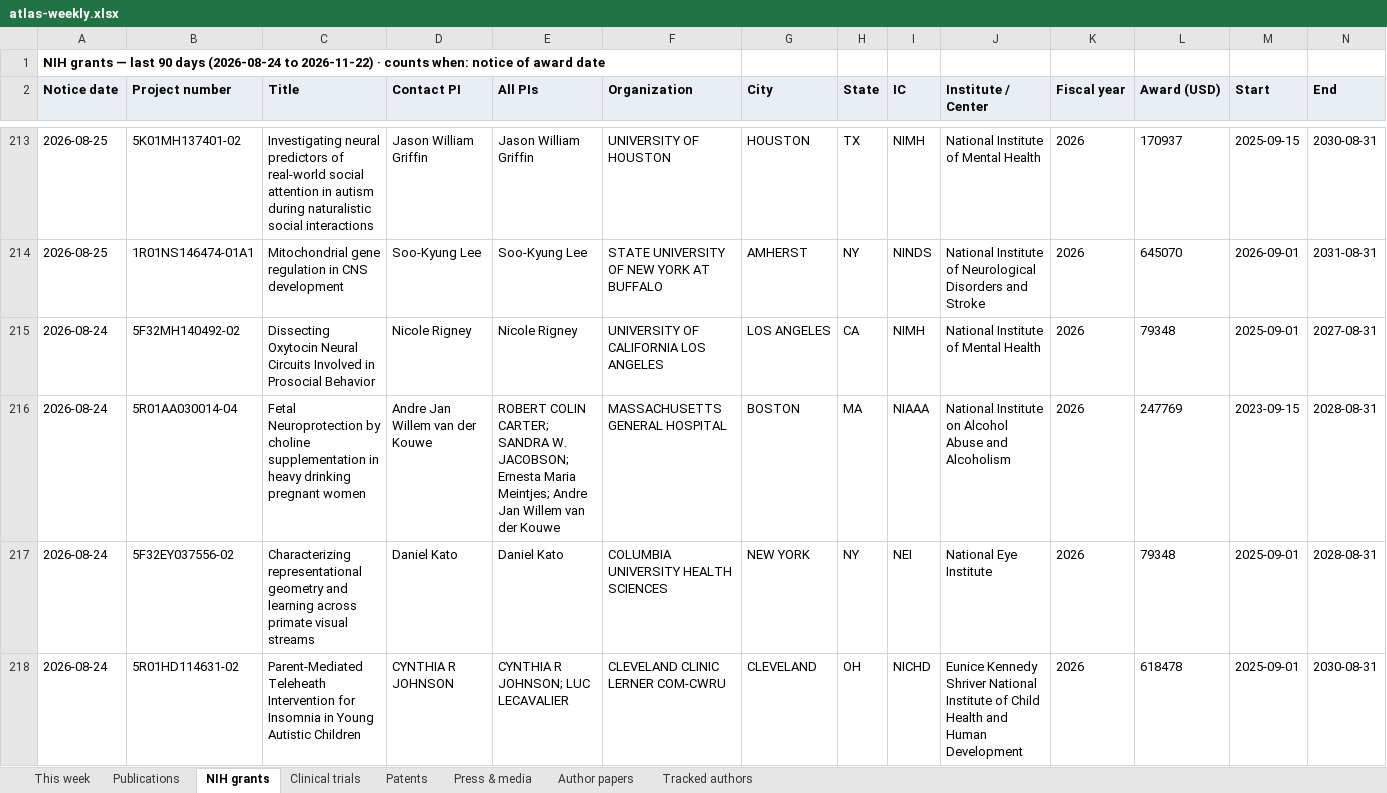
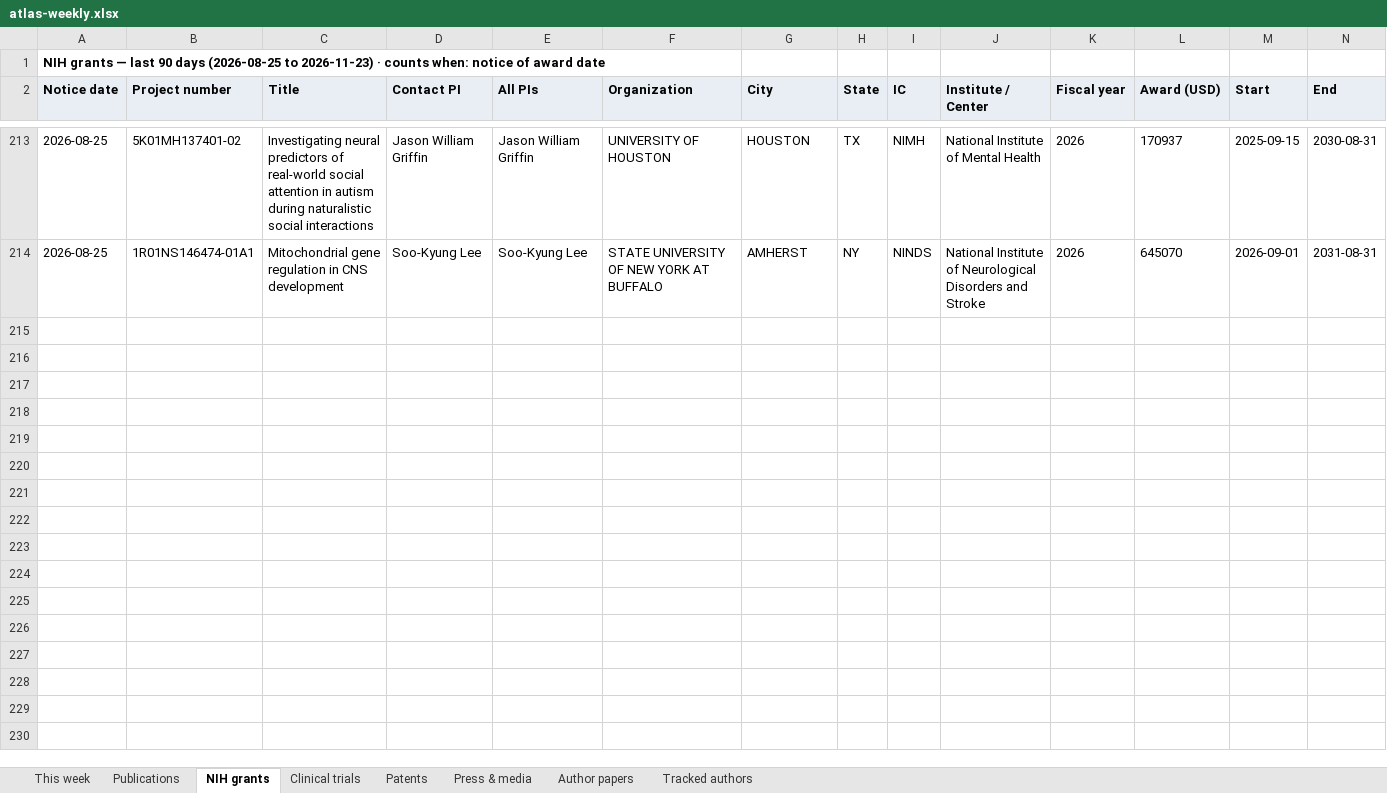
Before and after one commit to Hackern00b22/autism-atlas, an Excel workbook: atlas-weekly.xlsx, sheet NIH grants, drawn as a sheet; only a part is shown, gaps mark what is left out; values as stored, in another font and other column widths than the file's, no borders; rows hold the shown columns only; the diff covers the shown part only; the diff names each change by its address in the sheet, - before the commit and + after, or states it on an @@ line.

```diff
--- a/atlas-weekly.xlsx (sheet NIH grants)
+++ b/atlas-weekly.xlsx (sheet NIH grants)
-A1 (Notice date): …90 days (2026-08-24 to 2026-11-22) · counts…
+A1 (Notice date): …90 days (2026-08-25 to 2026-11-23) · counts…
-row 215: 2026-08-24 | 5F32MH140492-02 | Dissecting Oxytocin Neural Circuits Involved in Prosocial Behavior | Nicole Rigney | Nicole Rigney | UNIVERSITY OF CALIFORNIA LOS ANGELES | LOS ANGELES | CA | NIMH | National Institute of Mental Health | 2026 | 79348 | 2025-09-01 | 2027-08-31
-row 216: 2026-08-24 | 5R01AA030014-04 | Fetal Neuroprotection by choline supplementation in heavy drinking pregnant women | Andre Jan Willem van der Kouwe | ROBERT COLIN CARTER; SANDRA W. JACOBSON; Ernesta Maria Meintjes; Andre Jan Willem van der Kouwe | MASSACHUSETTS GENERAL HOSPITAL | BOSTON | MA | NIAAA | National Institute on Alcohol Abuse and Alcoholism | 2026 | 247769 | 2023-09-15 | 2028-08-31
-row 217: 2026-08-24 | 5F32EY037556-02 | Characterizing representational geometry and learning across primate visual streams | Daniel Kato | Daniel Kato | COLUMBIA UNIVERSITY HEALTH SCIENCES | NEW YORK | NY | NEI | National Eye Institute | 2026 | 79348 | 2025-09-01 | 2028-08-31
-row 218: 2026-08-24 | 5R01HD114631-02 | Parent-Mediated Teleheath Intervention for Insomnia in Young Autistic Children | CYNTHIA R JOHNSON | CYNTHIA R JOHNSON; LUC LECAVALIER | CLEVELAND CLINIC LERNER COM-CWRU | CLEVELAND | OH | NICHD | Eunice Kennedy Shriver National Institute of Child Health and Human Development | 2026 | 618478 | 2025-09-01 | 2030-08-31
```
Also changed, not shown: 9 removed rows elsewhere in this sheet, sheet This week, sheet Clinical trials, sheet Press & media, sheet Author papers, sheet Tracked authors, sheet Patents, 1 more sheet, 3 other files.
